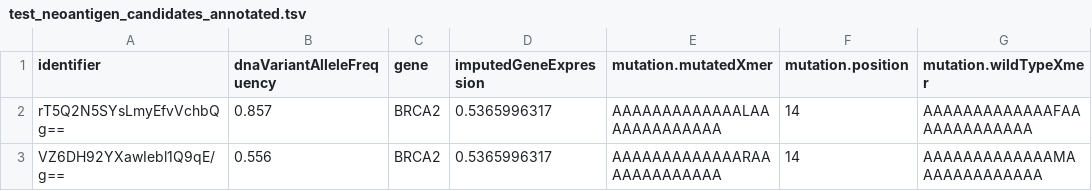
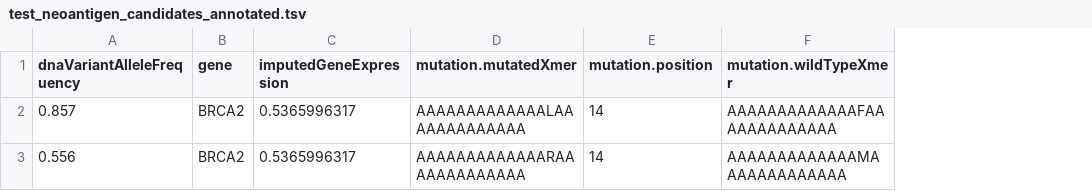
Before and after one commit to TRON-Bioinformatics/neofox, a TSV file: docs/source/test_neoantigen_candidates_annotated.tsv, drawn as a sheet; only a part is shown; the diff names each change by its address in the sheet, - before the commit and + after, or states it on an @@ line.

Commit message:
update documentation + fix some integration tests

```diff
--- a/docs/source/test_neoantigen_candidates_annotated.tsv
+++ b/docs/source/test_neoantigen_candidates_annotated.tsv
-column A (identifier), rows 2-3: rT5Q2N5SYsLmyEfvVchbQg== | VZ6DH92YXawIebl1Q9qE/g==
```
Also changed, not shown: 7 other files.
